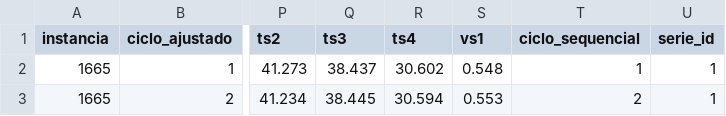
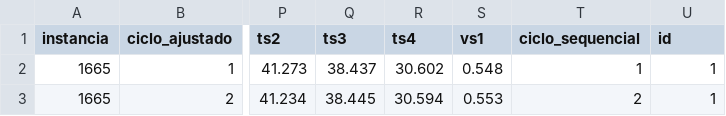
Before and after one commit to fredprada/tcc, a CSV file: df_sintetico_concatenado_sem_scaler.csv, drawn as a sheet; only a part is shown, gaps mark what is left out; the diff names each change by its address in the sheet, - before the commit and + after, or states it on an @@ line.

Commit message:
df_sintetico_concatenado_sem_scaler

```diff
--- a/df_sintetico_concatenado_sem_scaler.csv
+++ b/df_sintetico_concatenado_sem_scaler.csv
-U1: serie_id
+U1: id
```
